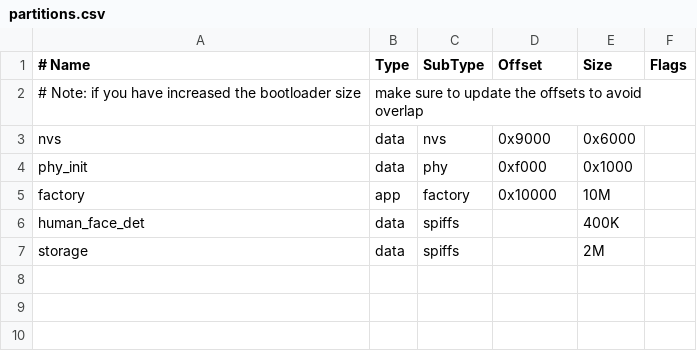
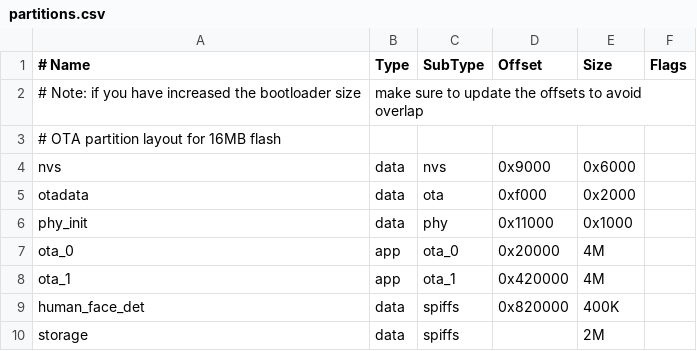
Before and after one commit to sslivins/arctic-controller, a CSV file: partitions.csv, drawn as a sheet; removed rows and columns are numbered as before the commit, all else as after; the diff names each change by its address in the sheet, - before the commit and + after, or states it on an @@ line.

```diff
--- a/partitions.csv
+++ b/partitions.csv
+row 3: # OTA partition layout for 16MB flash
+row 5: otadata | data | ota | 0xf000 | 0x2000
-D6 (Offset): 0xf000
+D6 (Offset): 0x11000
-row 5: factory | app | factory | 0x10000 | 10M
+row 7: ota_0 | app | ota_0 | 0x20000 | 4M
+row 8: ota_1 | app | ota_1 | 0x420000 | 4M
-D9 (Offset): (empty)
+D9 (Offset): 0x820000
```
Also changed, not shown: 9 other files.
